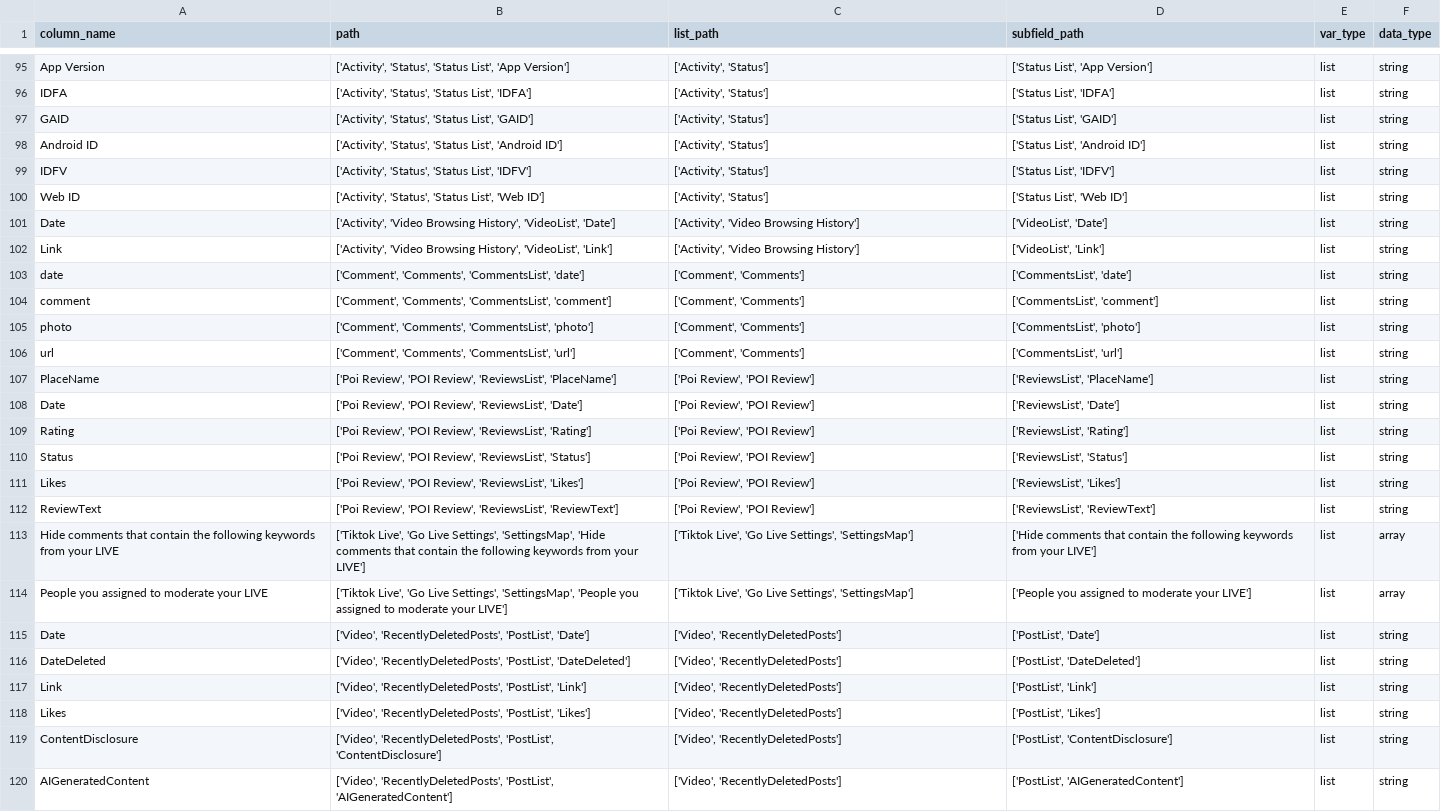
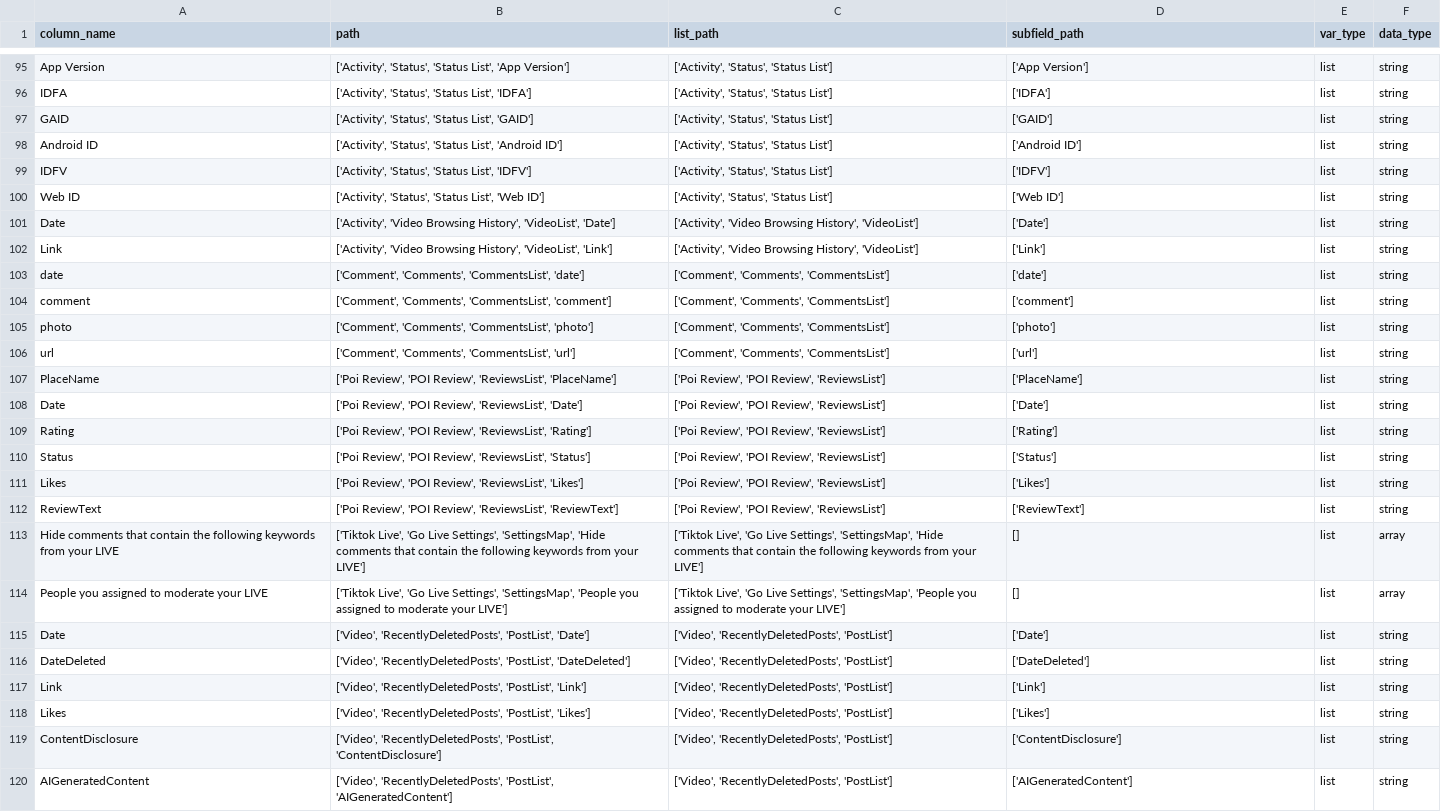
Before and after one commit to what-if-horizon/what-if-data-donation, a CSV file: structure_donations/Processed_structure_donations/TikTok/Output/Output_TT_structure_user_data_tiktok.csv, drawn as a sheet; only a part is shown, gaps mark what is left out; the diff covers the shown part only; the diff names each change by its address in the sheet, - before the commit and + after, or states it on an @@ line.

```diff
--- a/structure_donations/Processed_structure_donations/TikTok/Output/Output_TT_structure_user_data_tiktok.csv
+++ b/structure_donations/Processed_structure_donations/TikTok/Output/Output_TT_structure_user_data_tiktok.csv
-C95:C100 (list_path): ['Activity', 'Status']
+C95:C100 (list_path): ['Activity', 'Status', 'Status List']
-D95 (subfield_path): ['Status List', 'App Version']
+D95 (subfield_path): ['App Version']
-D96 (subfield_path): ['Status List', 'IDFA']
+D96 (subfield_path): ['IDFA']
-D97 (subfield_path): ['Status List', 'GAID']
+D97 (subfield_path): ['GAID']
-D98 (subfield_path): ['Status List', 'Android ID']
+D98 (subfield_path): ['Android ID']
-D99 (subfield_path): ['Status List', 'IDFV']
+D99 (subfield_path): ['IDFV']
-D100 (subfield_path): ['Status List', 'Web ID']
+D100 (subfield_path): ['Web ID']
-C101:C102 (list_path): ['Activity', 'Video Browsing History']
+C101:C102 (list_path): ['Activity', 'Video Browsing History', 'VideoList']
-D101 (subfield_path): ['VideoList', 'Date']
+D101 (subfield_path): ['Date']
-D102 (subfield_path): ['VideoList', 'Link']
+D102 (subfield_path): ['Link']
-C103:C106 (list_path): ['Comment', 'Comments']
+C103:C106 (list_path): ['Comment', 'Comments', 'CommentsList']
-D103 (subfield_path): ['CommentsList', 'date']
+D103 (subfield_path): ['date']
-D104 (subfield_path): ['CommentsList', 'comment']
+D104 (subfield_path): ['comment']
-D105 (subfield_path): ['CommentsList', 'photo']
+D105 (subfield_path): ['photo']
-D106 (subfield_path): ['CommentsList', 'url']
+D106 (subfield_path): ['url']
-C107:C112 (list_path): ['Poi Review', 'POI Review']
+C107:C112 (list_path): ['Poi Review', 'POI Review', 'ReviewsList']
-D107 (subfield_path): ['ReviewsList', 'PlaceName']
+D107 (subfield_path): ['PlaceName']
-D108 (subfield_path): ['ReviewsList', 'Date']
+D108 (subfield_path): ['Date']
-D109 (subfield_path): ['ReviewsList', 'Rating']
+D109 (subfield_path): ['Rating']
-D110 (subfield_path): ['ReviewsList', 'Status']
+D110 (subfield_path): ['Status']
-D111 (subfield_path): ['ReviewsList', 'Likes']
+D111 (subfield_path): ['Likes']
-D112 (subfield_path): ['ReviewsList', 'ReviewText']
+D112 (subfield_path): ['ReviewText']
-C113 (list_path): …Live Settings', 'SettingsMap']
+C113 (list_path): …Live Settings', 'SettingsMap', 'Hide comments that contain the following keywords from your LIVE']
-D113 (subfield_path): ['Hide comments that contain the following keywords from your LIVE']
+D113 (subfield_path): []
-C114 (list_path): …Live Settings', 'SettingsMap']
+C114 (list_path): …Live Settings', 'SettingsMap', 'People you assigned to moderate your LIVE']
-D114 (subfield_path): ['People you assigned to moderate your LIVE']
+D114 (subfield_path): []
-C115:C120 (list_path): ['Video', 'RecentlyDeletedPosts']
+C115:C120 (list_path): ['Video', 'RecentlyDeletedPosts', 'PostList']
-D115 (subfield_path): ['PostList', 'Date']
+D115 (subfield_path): ['Date']
-D116 (subfield_path): ['PostList', 'DateDeleted']
+D116 (subfield_path): ['DateDeleted']
-D117 (subfield_path): ['PostList', 'Link']
+D117 (subfield_path): ['Link']
-D118 (subfield_path): ['PostList', 'Likes']
+D118 (subfield_path): ['Likes']
-D119 (subfield_path): ['PostList', 'ContentDisclosure']
+D119 (subfield_path): ['ContentDisclosure']
-D120 (subfield_path): ['PostList', 'AIGeneratedContent']
+D120 (subfield_path): ['AIGeneratedContent']
```
Also changed, not shown: 92 edited cells elsewhere in this file, structure_donations/Processed_structure_donations/Facebook/Final/FB_Merged_structures.csv, structure_donations/Processed_structure_donations/Instagram/Output/Output_IG_structure_instagram-geodag91-2024-11-20-poQTe0ag-20250214T091036Z-001.csv, 33 other files.
